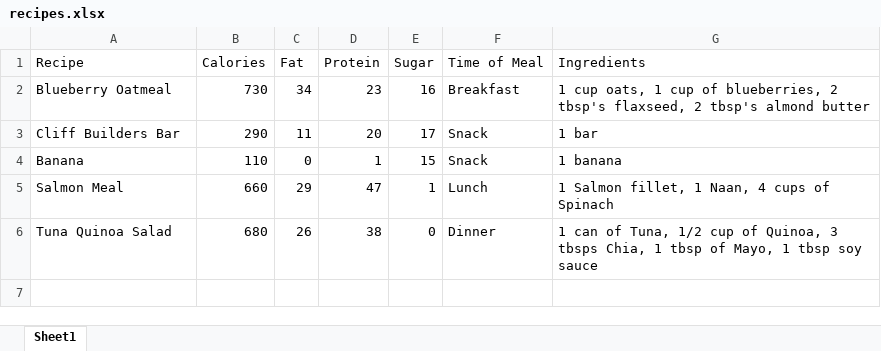
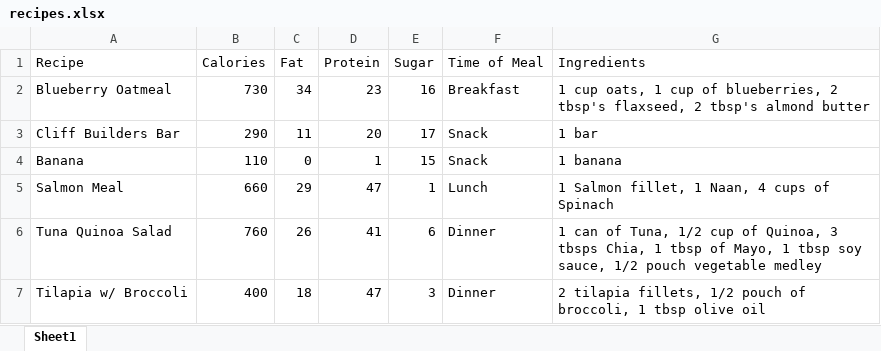
Before and after one commit to QuinteroSantiago/Health_App, an Excel workbook: diet_provider/recipes.xlsx, sheet Sheet1, drawn as a sheet; values as stored, in another font and other column widths than the file's, no borders; the diff names each change by its address in the sheet, - before the commit and + after, or states it on an @@ line.

Commit message:
Adding Recipes.

```diff
--- a/diet_provider/recipes.xlsx (sheet Sheet1)
+++ b/diet_provider/recipes.xlsx (sheet Sheet1)
-B6 (Calories): 680
+B6 (Calories): 760
-D6 (Protein): 38
+D6 (Protein): 41
-E6 (Sugar): 0
+E6 (Sugar): 6
-G6 (Ingredients): …tbsp soy sauce
+G6 (Ingredients): …tbsp soy sauce, 1/2 pouch vegetable medley
+row 7: Tilapia w/ Broccoli | 400 | 18 | 47 | 3 | Dinner | 2 tilapia fillets, 1/2 pouch of broccoli, 1 tbsp olive oil
```
